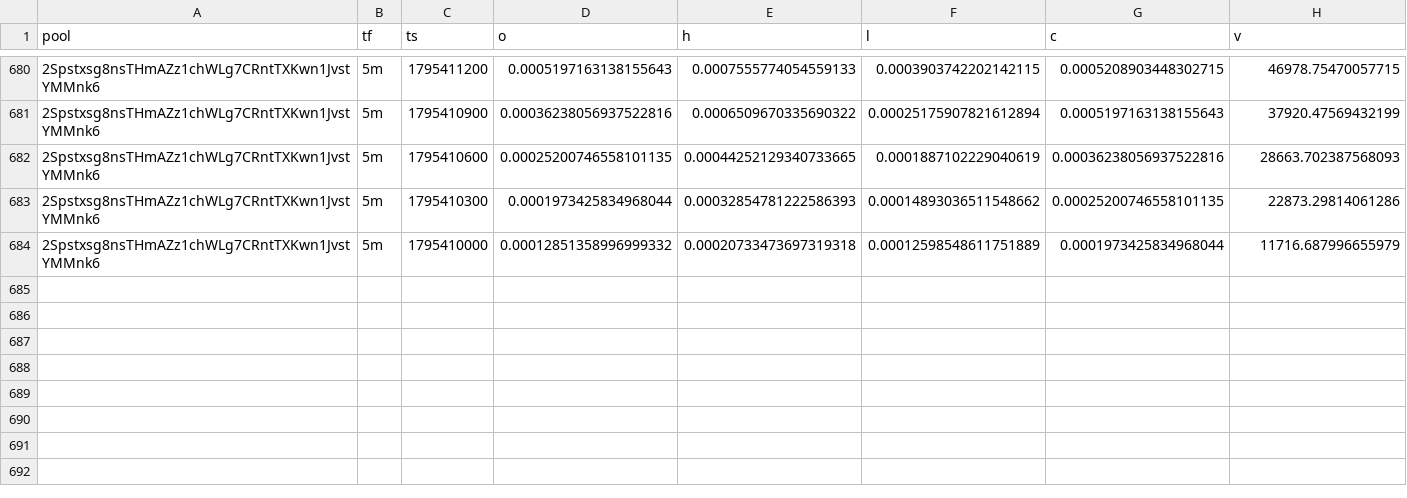
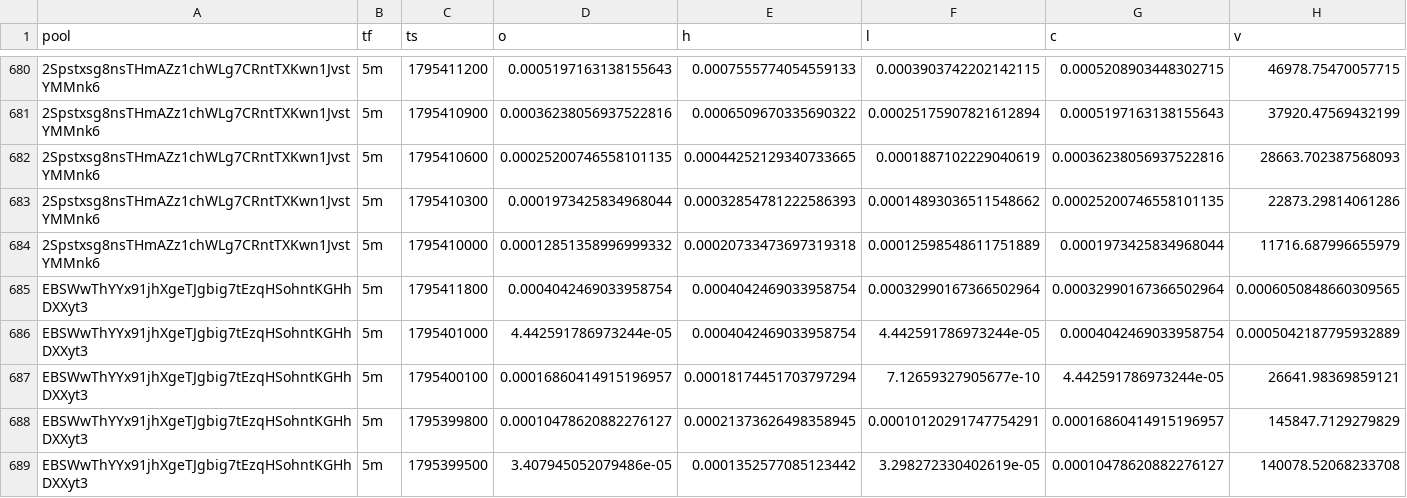
Before and after one commit to davidbobholz-stack/young-coin-collector., a CSV file: shards/2026-11-23/ohlcv.csv, drawn as a sheet; only a part is shown, gaps mark what is left out; the diff names each change by its address in the sheet, - before the commit and + after, or states it on an @@ line.

```diff
--- a/shards/2026-11-23/ohlcv.csv
+++ b/shards/2026-11-23/ohlcv.csv
+row 685: EBSWwThYYx91jhXgeTJgbig7tEzqHSohntKGHhDXXyt3 | 5m | 1795411800 | 0.0004042469033958754 | 0.0004042469033958754 | 0.00032990167366502964 | 0.00032990167366502964 | 0.0006050848660309565
+row 686: EBSWwThYYx91jhXgeTJgbig7tEzqHSohntKGHhDXXyt3 | 5m | 1795401000 | 4.442591786973244e-05 | 0.0004042469033958754 | 4.442591786973244e-05 | 0.0004042469033958754 | 0.0005042187795932889
+row 687: EBSWwThYYx91jhXgeTJgbig7tEzqHSohntKGHhDXXyt3 | 5m | 1795400100 | 0.00016860414915196957 | 0.00018174451703797294 | 7.12659327905677e-10 | 4.442591786973244e-05 | 26641.98369859121
+row 688: EBSWwThYYx91jhXgeTJgbig7tEzqHSohntKGHhDXXyt3 | 5m | 1795399800 | 0.00010478620882276127 | 0.00021373626498358945 | 0.00010120291747754291 | 0.00016860414915196957 | 145847.7129279829
+row 689: EBSWwThYYx91jhXgeTJgbig7tEzqHSohntKGHhDXXyt3 | 5m | 1795399500 | 3.407945052079486e-05 | 0.0001352577085123442 | 3.298272330402619e-05 | 0.00010478620882276127 | 140078.52068233708
```
Also changed, not shown: 11 other files.
